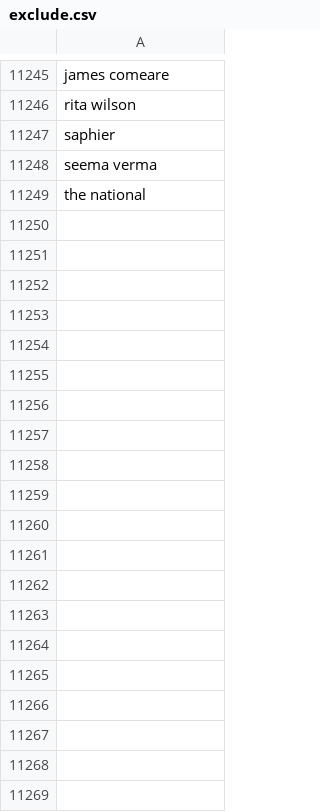
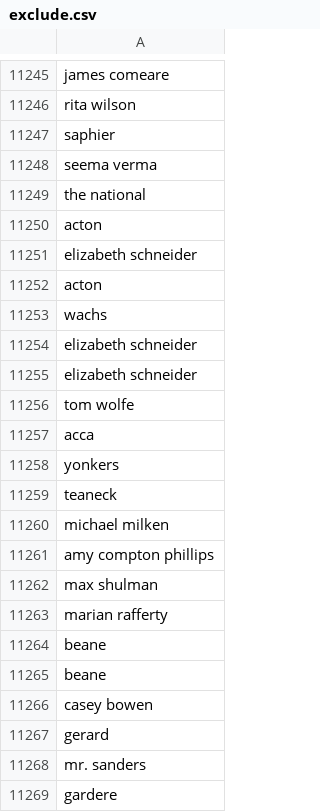
Before and after one commit to responsibleads/responsibleads.github.io, a CSV file: data/exclude.csv, drawn as a sheet; only a part is shown, gaps mark what is left out; the diff covers the shown part only; the diff names each change by its address in the sheet, - before the commit and + after, or states it on an @@ line.

Commit message:
Add 2020-03-27 data

```diff
--- a/data/exclude.csv
+++ b/data/exclude.csv
+row 11250: acton
+row 11251: elizabeth schneider
+row 11252: acton
+row 11253: wachs
+row 11254: elizabeth schneider
+row 11255: elizabeth schneider
+row 11256: tom wolfe
+row 11257: acca
+row 11258: yonkers
+row 11259: teaneck
+row 11260: michael milken
+row 11261: amy compton phillips
+row 11262: max shulman
+row 11263: marian rafferty
+row 11264: beane
+row 11265: beane
+row 11266: casey bowen
+row 11267: gerard
+row 11268: mr. sanders
+row 11269: gardere
```
Also changed, not shown: 125 added rows elsewhere in this file, data/companies.csv, data/products.csv, 1 other file.
